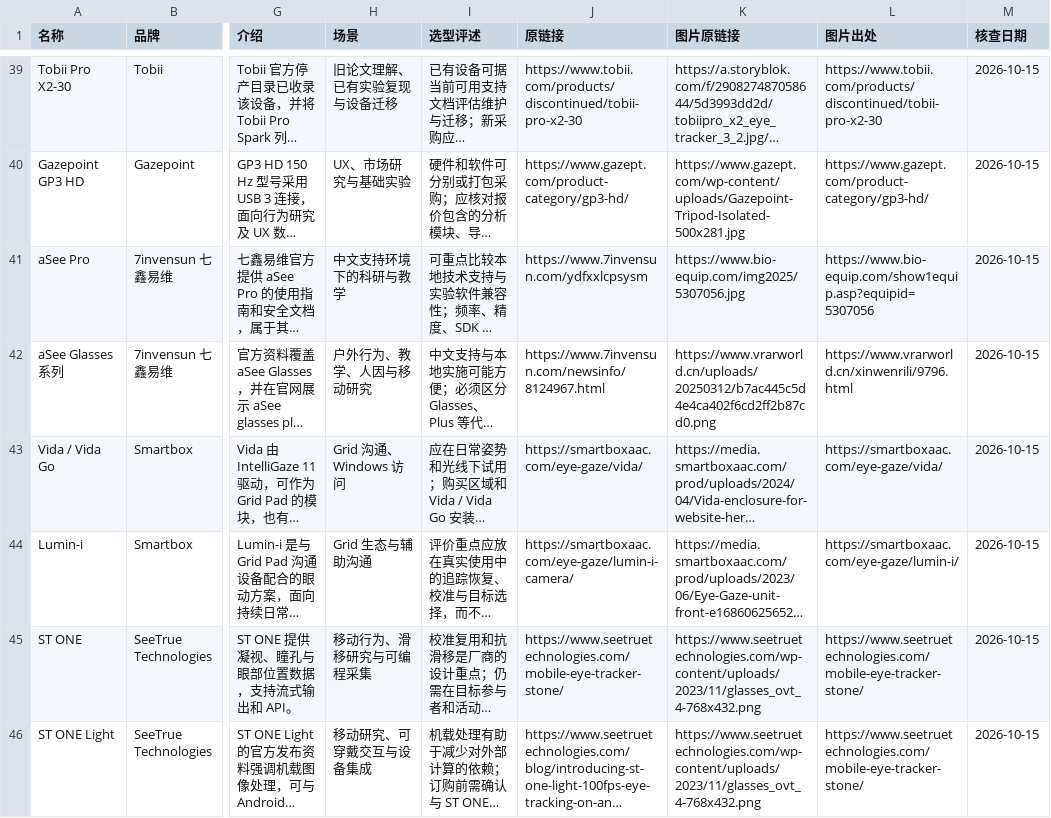
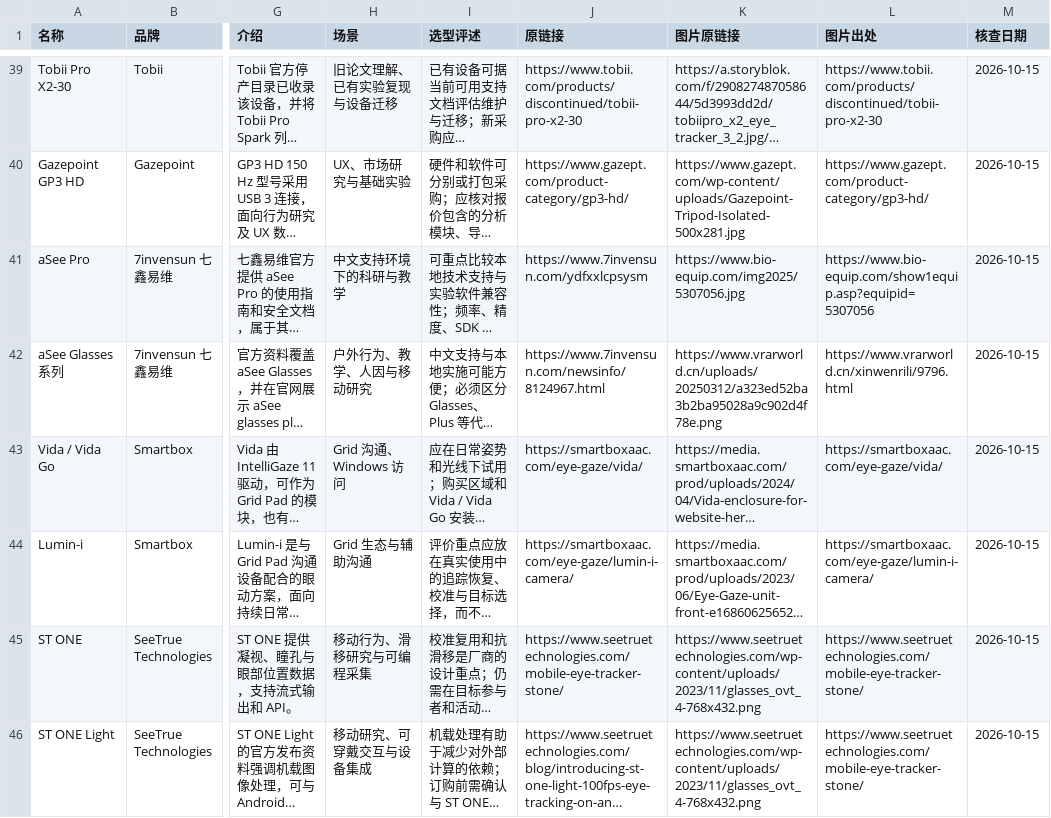
Before and after one commit to sharkburger/eyetracker, a CSV file: devices.csv, drawn as a sheet; only a part is shown, gaps mark what is left out; long unchanged cells end in …; the diff names each change by its address in the sheet, - before the commit and + after, or states it on an @@ line.

```diff
--- a/devices.csv
+++ b/devices.csv
-K42 (图片原链接): https://www.vrarworld.cn/uploads/20250312/b7ac445c5d4e4ca402f6cd2ff2b87cd0.png
+K42 (图片原链接): https://www.vrarworld.cn/uploads/20250312/a323ed52ba3b2ba95028a9c902d4f78e.png
-L44 (图片出处): https://smartboxaac.com/eye-gaze/lumin-i/
+L44 (图片出处): https://smartboxaac.com/eye-gaze/lumin-i-camera/
```
Also changed, not shown: 4 other files.
